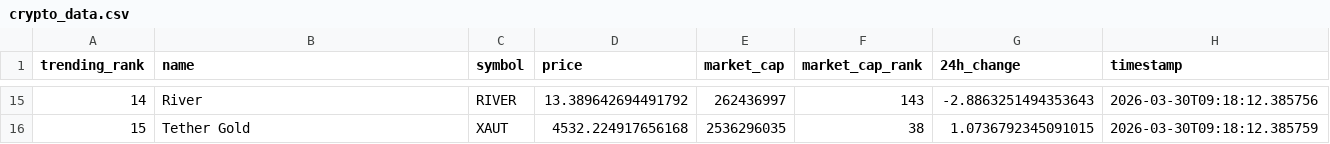
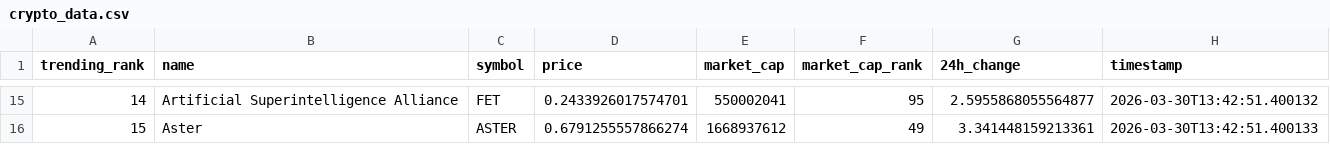
Before and after one commit to DKowarsch/crypto-trends-tracker, a CSV file: crypto_data.csv, drawn as a sheet; only a part is shown, gaps mark what is left out; the diff covers the shown part only.

```diff
--- a/crypto_data.csv
+++ b/crypto_data.csv
@@ -15,2 +15,2 @@ trending_rank,name,symbol,price,market_cap,market_cap_rank,24h_change,timestamp
-14,River,RIVER,13.389642694491792,262436997,143,-2.8863251494353643,2026-03-30T09:18:12.385756
-15,Tether Gold,XAUT,4532.224917656168,2536296035,38,1.0736792345091015,2026-03-30T09:18:12.385759
+14,Artificial Superintelligence Alliance,FET,0.2433926017574701,550002041,95,2.5955868055564877,2026-03-30T13:42:51.400132
+15,Aster,ASTER,0.6791255557866274,1668937612,49,3.341448159213361,2026-03-30T13:42:51.400133
```
Also changed, not shown: 83 edited cells elsewhere in this file, 1 other file.
